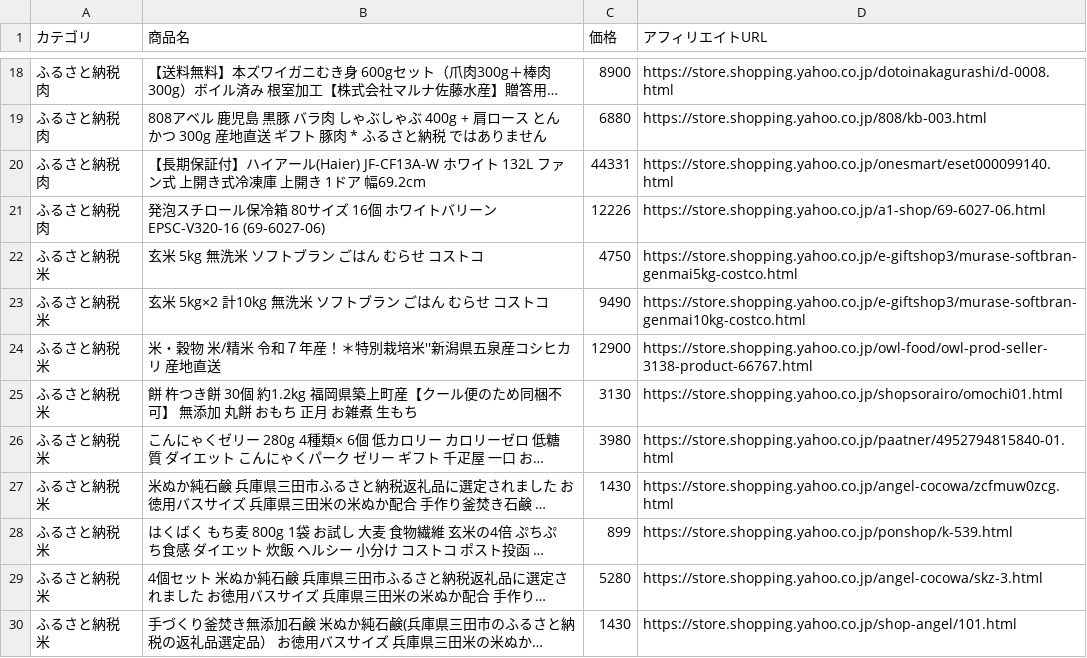
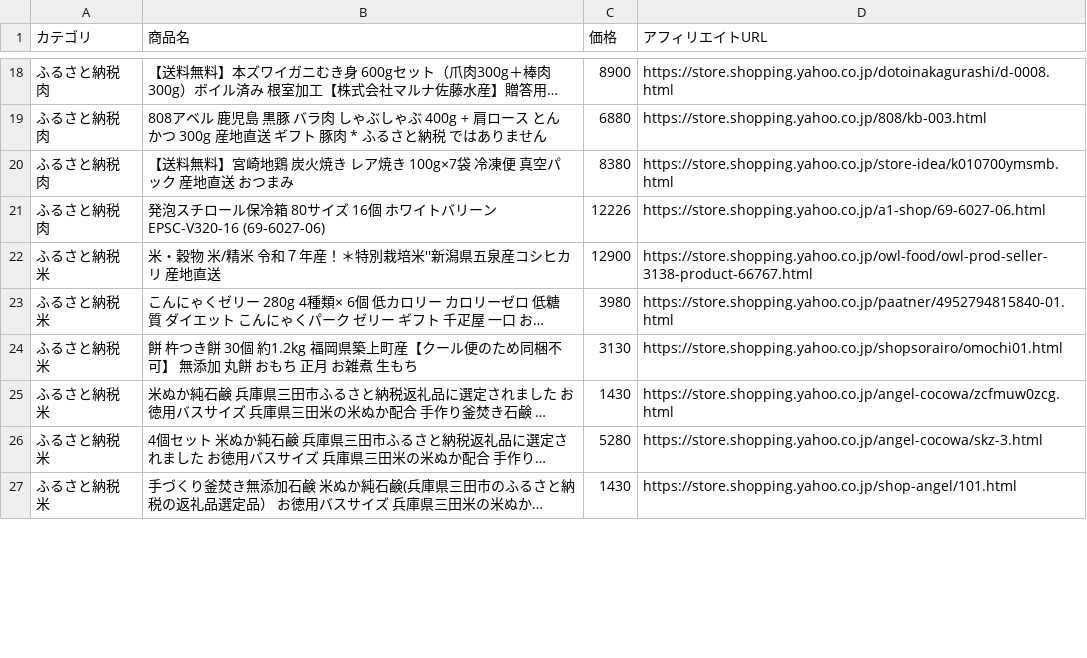
Before and after one commit to nrh44702-cell/yahoo-furusato, a CSV file: affiliate_products.csv, drawn as a sheet; only a part is shown, gaps mark what is left out; long unchanged cells end in …; removed rows and columns are numbered as before the commit, all else as after; the diff covers the shown part only; the diff names each change by its address in the sheet, - before the commit and + after, or states it on an @@ line.

```diff
--- a/affiliate_products.csv
+++ b/affiliate_products.csv
-B20 (商品名): 【長期保証付】ハイアール(Haier) JF-CF13A-W ホワイト 132L ファン式 上開き式冷凍庫 上開き 1ドア 幅69.2cm
+B20 (商品名): 【送料無料】宮崎地鶏 炭火焼き レア焼き 100g×7袋 冷凍便 真空パック 産地直送 おつまみ
-C20 (価格): 44331
+C20 (価格): 8380
-D20 (アフィリエイトURL): https://store.shopping.yahoo.co.jp/onesmart/eset000099140.html
+D20 (アフィリエイトURL): https://store.shopping.yahoo.co.jp/store-idea/k010700ymsmb.html
-row 22: ふるさと納税 米 | 玄米 5kg 無洗米 ソフトブラン ごはん むらせ コストコ | 4750 | https://store.shopping.yahoo.co.jp/e-giftshop3/murase-softbran-genmai5kg-costco.html
-row 23: ふるさと納税 米 | 玄米 5kg×2 計10kg 無洗米 ソフトブラン ごはん むらせ コストコ | 9490 | https://store.shopping.yahoo.co.jp/e-giftshop3/murase-softbran-genmai10kg-costco.html
@@ row 26 moved to row 23: ふるさと納税 米 @@
```
Also changed, not shown: 5 added rows, 3 removed rows, 10 moved rows and 7 edited cells elsewhere in this file, 1 other file.
